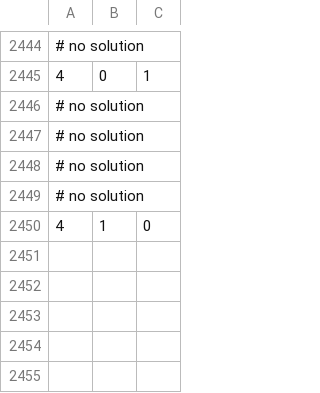
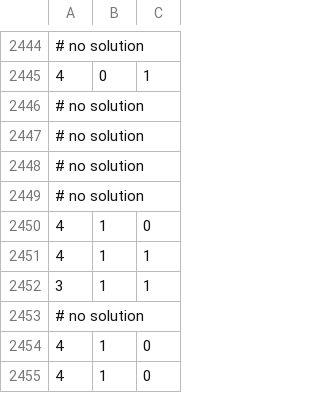
Before and after one commit to charles-uno/mtg-model, a CSV file: data/amulet-01.csv, drawn as a sheet; only a part is shown, gaps mark what is left out.

```diff
--- a/data/amulet-01.csv
+++ b/data/amulet-01.csv
@@ -2450 +2450,6 @@
 4,1,0
+4,1,1
+3,1,1
+# no solution
+4,1,0
+4,1,0
```
Also changed, not shown: data/amulet-11.csv, data/amulet-17.csv, 30 other files.
